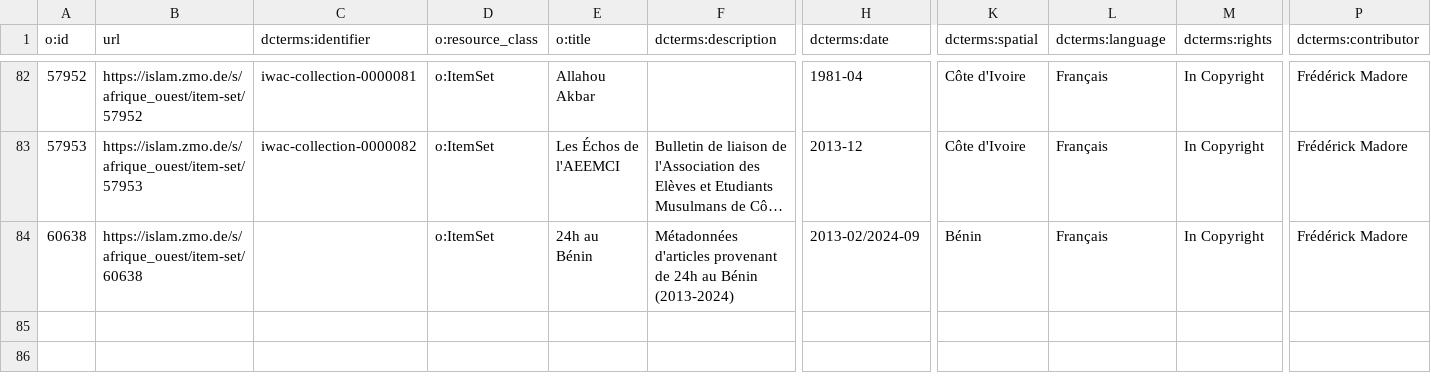
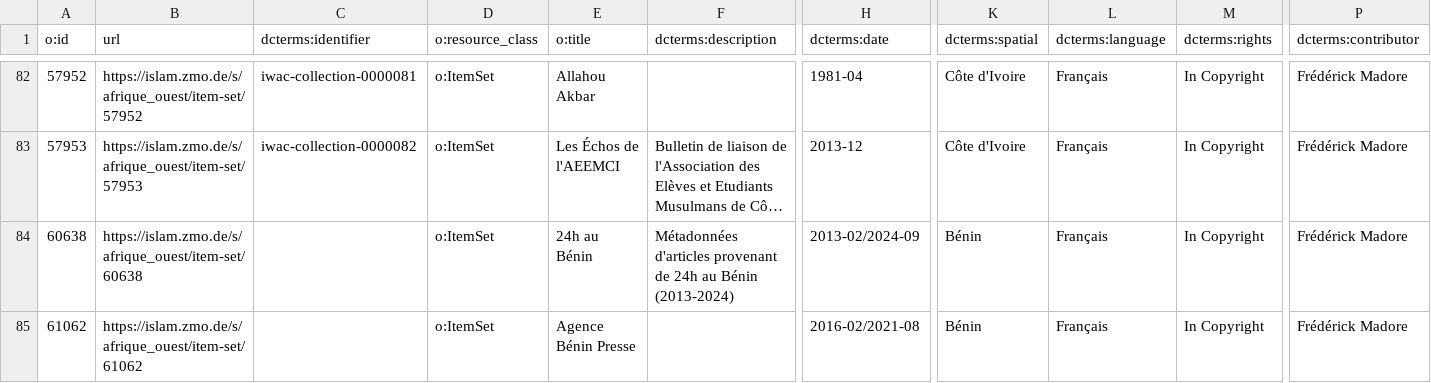
Before and after one commit to fmadore/Islam-West-Africa-Collection, a CSV file: Metadata/CSV/item_sets.csv, drawn as a sheet; only a part is shown, gaps mark what is left out; long unchanged cells end in …; rows hold the shown columns only; the diff names each change by its address in the sheet, - before the commit and + after, or states it on an @@ line.

Commit message:
Update metadata

```diff
--- a/Metadata/CSV/item_sets.csv
+++ b/Metadata/CSV/item_sets.csv
+row 85: 61062 | https://islam.zmo.de/s/afrique_ouest/item-set/61062 |  | o:ItemSet | Agence Bénin Presse |  | 2016-02/2021-08 | Bénin | Français | In Copyright | Frédérick Madore
```
Also changed, not shown: 1 other file.
